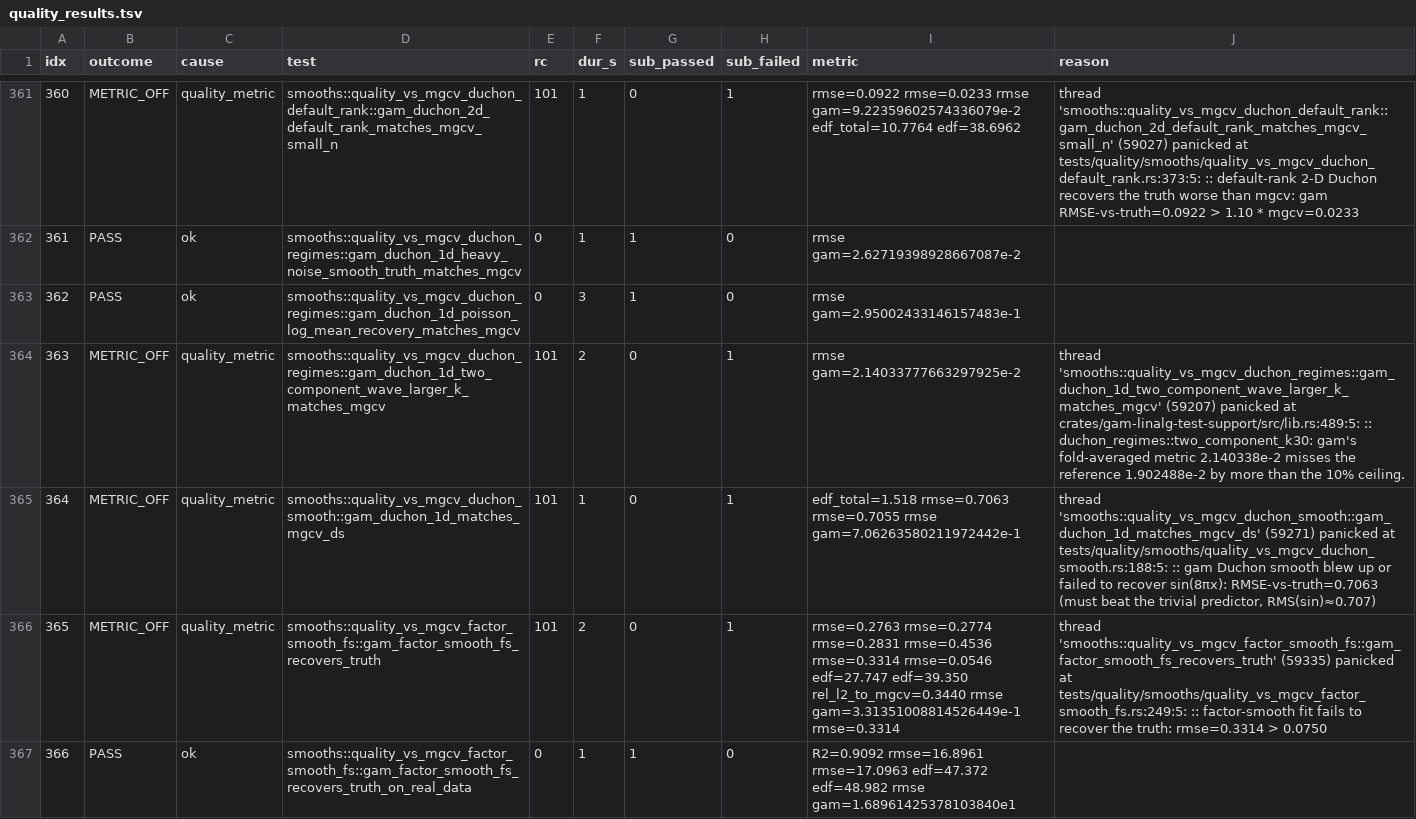
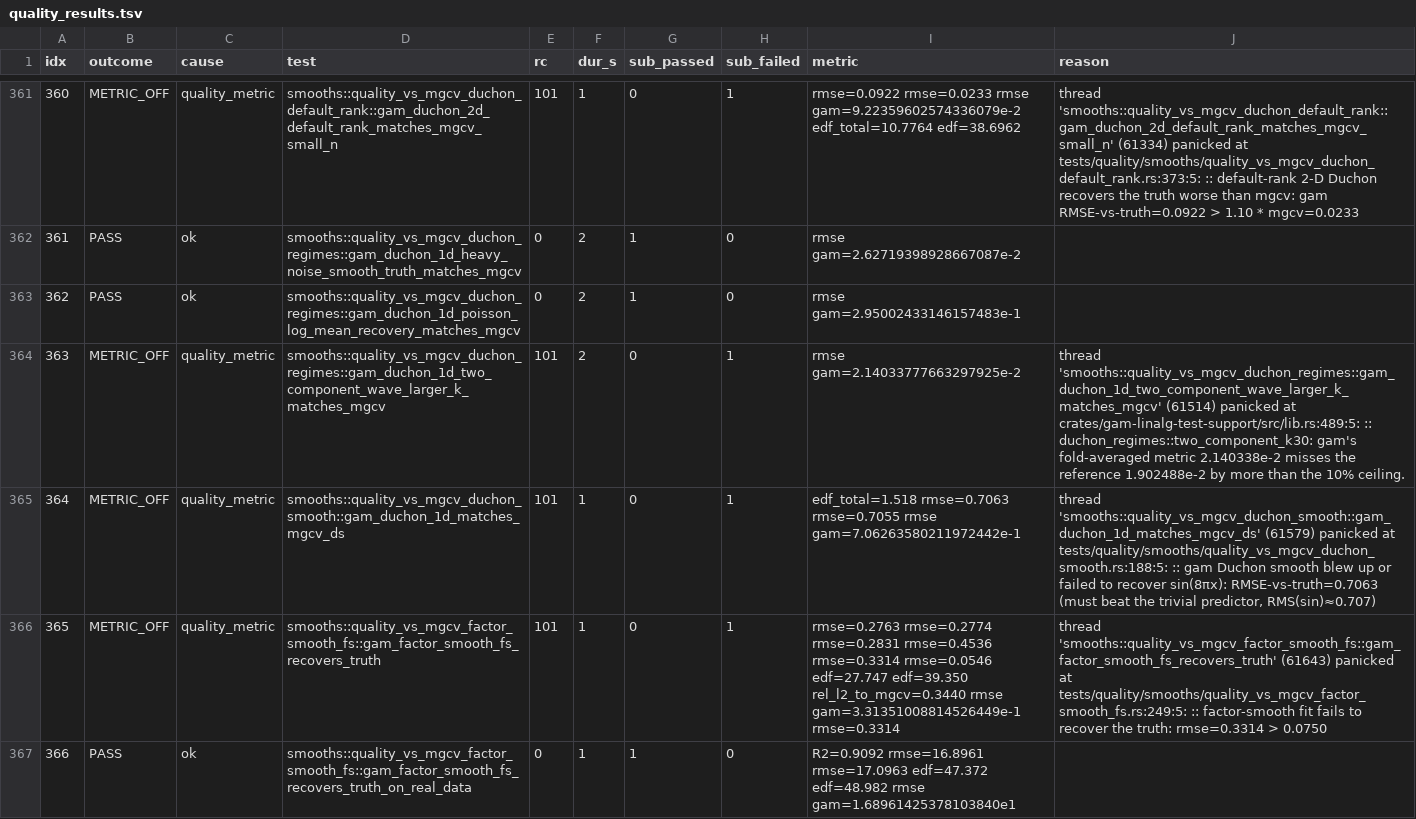
Before and after one commit to SauersML/gam, a TSV file: bench/gha_results/reference-quality/quality_results.tsv, drawn as a sheet; only a part is shown, gaps mark what is left out; the diff covers the shown part only.

```diff
--- a/bench/gha_results/reference-quality/quality_results.tsv
+++ b/bench/gha_results/reference-quality/quality_results.tsv
@@ -361,7 +361,7 @@ idx	outcome	cause	test	rc	dur_s	sub_passed	sub_failed	metric	reason
-360	METRIC_OFF	quality_metric	smooths::quality_vs_mgcv_duchon_default_rank::gam_duchon_2d_default_rank_matches_mgcv_small_n	101	1	0	1	rmse=0.0922 rmse=0.0233 rmse gam=9.22359602574336079e-2 edf_total=10.7764 edf=38.6962 	thread 'smooths::quality_vs_mgcv_duchon_default_rank::gam_duchon_2d_default_rank_matches_mgcv_small_n' (59027) panicked at tests/quality/smooths/quality_vs_mgcv_duchon_default_rank.rs:373:5: :: default-rank 2-D Duchon recovers the truth worse than mgcv: gam RMSE-vs-truth=0.0922 > 1.10 * mgcv=0.0233
-361	PASS	ok	smooths::quality_vs_mgcv_duchon_regimes::gam_duchon_1d_heavy_noise_smooth_truth_matches_mgcv	0	1	1	0	rmse gam=2.62719398928667087e-2 	
-362	PASS	ok	smooths::quality_vs_mgcv_duchon_regimes::gam_duchon_1d_poisson_log_mean_recovery_matches_mgcv	0	3	1	0	rmse gam=2.95002433146157483e-1 	
-363	METRIC_OFF	quality_metric	smooths::quality_vs_mgcv_duchon_regimes::gam_duchon_1d_two_component_wave_larger_k_matches_mgcv	101	2	0	1	rmse gam=2.14033777663297925e-2 	thread 'smooths::quality_vs_mgcv_duchon_regimes::gam_duchon_1d_two_component_wave_larger_k_matches_mgcv' (59207) panicked at crates/gam-linalg-test-support/src/lib.rs:489:5: :: duchon_regimes::two_component_k30: gam's fold-averaged metric 2.140338e-2 misses the reference 1.902488e-2 by more than the 10% ceiling.
-364	METRIC_OFF	quality_metric	smooths::quality_vs_mgcv_duchon_smooth::gam_duchon_1d_matches_mgcv_ds	101	1	0	1	edf_total=1.518 rmse=0.7063 rmse=0.7055 rmse gam=7.06263580211972442e-1 	thread 'smooths::quality_vs_mgcv_duchon_smooth::gam_duchon_1d_matches_mgcv_ds' (59271) panicked at tests/quality/smooths/quality_vs_mgcv_duchon_smooth.rs:188:5: :: gam Duchon smooth blew up or failed to recover sin(8πx): RMSE-vs-truth=0.7063 (must beat the trivial predictor, RMS(sin)≈0.707)
-365	METRIC_OFF	quality_metric	smooths::quality_vs_mgcv_factor_smooth_fs::gam_factor_smooth_fs_recovers_truth	101	2	0	1	rmse=0.2763 rmse=0.2774 rmse=0.2831 rmse=0.4536 rmse=0.3314 rmse=0.0546 edf=27.747 edf=39.350 rel_l2_to_mgcv=0.3440 rmse gam=3.31351008814526449e-1 rmse=0.3314 	thread 'smooths::quality_vs_mgcv_factor_smooth_fs::gam_factor_smooth_fs_recovers_truth' (59335) panicked at tests/quality/smooths/quality_vs_mgcv_factor_smooth_fs.rs:249:5: :: factor-smooth fit fails to recover the truth: rmse=0.3314 > 0.0750
+360	METRIC_OFF	quality_metric	smooths::quality_vs_mgcv_duchon_default_rank::gam_duchon_2d_default_rank_matches_mgcv_small_n	101	1	0	1	rmse=0.0922 rmse=0.0233 rmse gam=9.22359602574336079e-2 edf_total=10.7764 edf=38.6962 	thread 'smooths::quality_vs_mgcv_duchon_default_rank::gam_duchon_2d_default_rank_matches_mgcv_small_n' (61334) panicked at tests/quality/smooths/quality_vs_mgcv_duchon_default_rank.rs:373:5: :: default-rank 2-D Duchon recovers the truth worse than mgcv: gam RMSE-vs-truth=0.0922 > 1.10 * mgcv=0.0233
+361	PASS	ok	smooths::quality_vs_mgcv_duchon_regimes::gam_duchon_1d_heavy_noise_smooth_truth_matches_mgcv	0	2	1	0	rmse gam=2.62719398928667087e-2 	
+362	PASS	ok	smooths::quality_vs_mgcv_duchon_regimes::gam_duchon_1d_poisson_log_mean_recovery_matches_mgcv	0	2	1	0	rmse gam=2.95002433146157483e-1 	
+363	METRIC_OFF	quality_metric	smooths::quality_vs_mgcv_duchon_regimes::gam_duchon_1d_two_component_wave_larger_k_matches_mgcv	101	2	0	1	rmse gam=2.14033777663297925e-2 	thread 'smooths::quality_vs_mgcv_duchon_regimes::gam_duchon_1d_two_component_wave_larger_k_matches_mgcv' (61514) panicked at crates/gam-linalg-test-support/src/lib.rs:489:5: :: duchon_regimes::two_component_k30: gam's fold-averaged metric 2.140338e-2 misses the reference 1.902488e-2 by more than the 10% ceiling.
+364	METRIC_OFF	quality_metric	smooths::quality_vs_mgcv_duchon_smooth::gam_duchon_1d_matches_mgcv_ds	101	1	0	1	edf_total=1.518 rmse=0.7063 rmse=0.7055 rmse gam=7.06263580211972442e-1 	thread 'smooths::quality_vs_mgcv_duchon_smooth::gam_duchon_1d_matches_mgcv_ds' (61579) panicked at tests/quality/smooths/quality_vs_mgcv_duchon_smooth.rs:188:5: :: gam Duchon smooth blew up or failed to recover sin(8πx): RMSE-vs-truth=0.7063 (must beat the trivial predictor, RMS(sin)≈0.707)
+365	METRIC_OFF	quality_metric	smooths::quality_vs_mgcv_factor_smooth_fs::gam_factor_smooth_fs_recovers_truth	101	1	0	1	rmse=0.2763 rmse=0.2774 rmse=0.2831 rmse=0.4536 rmse=0.3314 rmse=0.0546 edf=27.747 edf=39.350 rel_l2_to_mgcv=0.3440 rmse gam=3.31351008814526449e-1 rmse=0.3314 	thread 'smooths::quality_vs_mgcv_factor_smooth_fs::gam_factor_smooth_fs_recovers_truth' (61643) panicked at tests/quality/smooths/quality_vs_mgcv_factor_smooth_fs.rs:249:5: :: factor-smooth fit fails to recover the truth: rmse=0.3314 > 0.0750
 366	PASS	ok	smooths::quality_vs_mgcv_factor_smooth_fs::gam_factor_smooth_fs_recovers_truth_on_real_data	0	1	1	0	R2=0.9092 rmse=16.8961 rmse=17.0963 edf=47.372 edf=48.982 rmse gam=1.68961425378103840e1 	
```
Also changed, not shown: 163 edited cells elsewhere in this file, 3 other files.
